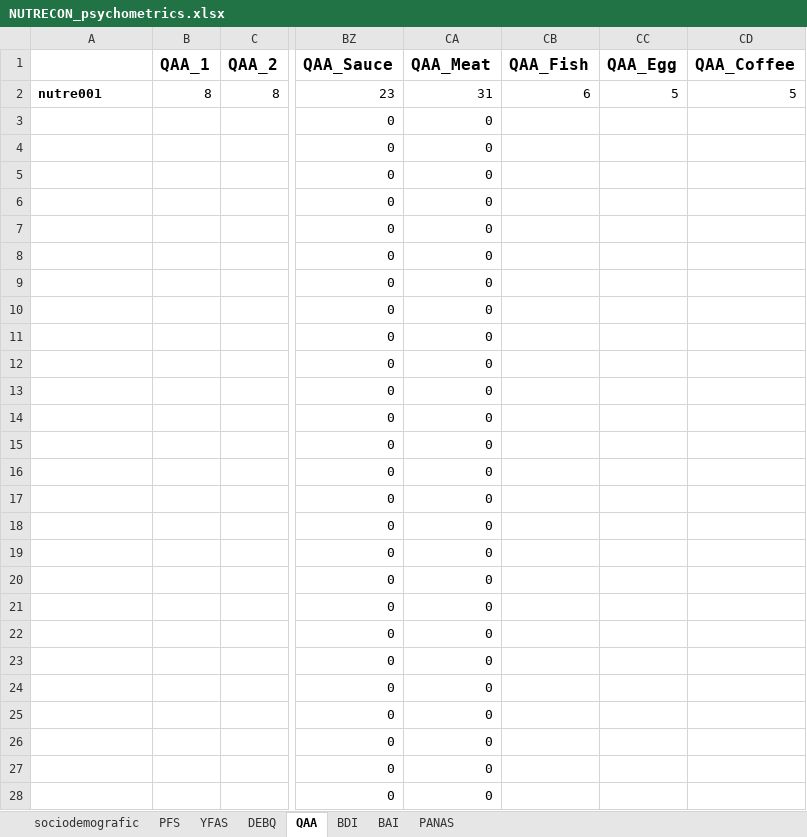
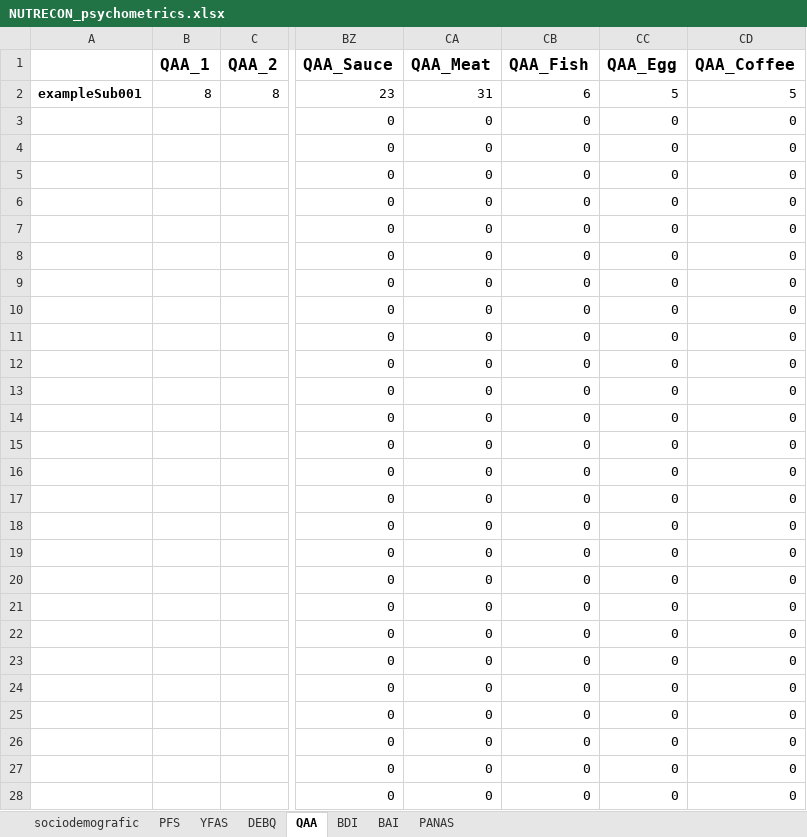
Before and after one commit to ffviana/nutreconDrive, an Excel workbook: 2. Data/raw/NUTRECON_psychometrics.xlsx, sheet QAA, drawn as a sheet; only a part is shown, gaps mark what is left out; values as stored, in another font and other column widths than the file's, no borders; charts and pictures not drawn; the diff covers the shown part only; the diff names each change by its address in the sheet, - before the commit and + after, or states it on an @@ line.

```diff
--- a/2. Data/raw/NUTRECON_psychometrics.xlsx (sheet QAA)
+++ b/2. Data/raw/NUTRECON_psychometrics.xlsx (sheet QAA)
-A2: nutre001
+A2: exampleSub001
-CB3:CB28 (QAA_Fish): (empty)
+CB3:CB28 (QAA_Fish): 0
-CC3:CC28 (QAA_Egg): (empty)
+CC3:CC28 (QAA_Egg): 0
-CD3:CD28 (QAA_Coffee): (empty)
+CD3:CD28 (QAA_Coffee): 0
```
Also changed, not shown: 174 edited cells elsewhere in this sheet, sheet DEBQ, sheet PFS, sheet PANAS, sheet BDI, sheet BAI, sheet sociodemografic, 1 more sheet, charts or pictures, 41 other files.
